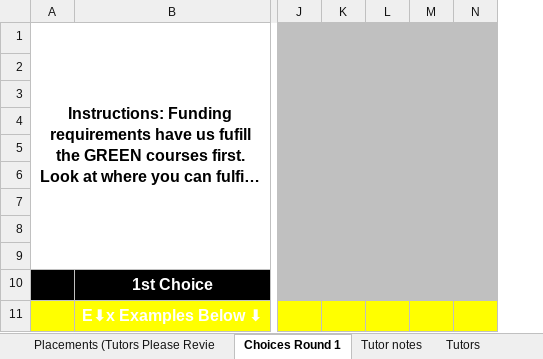
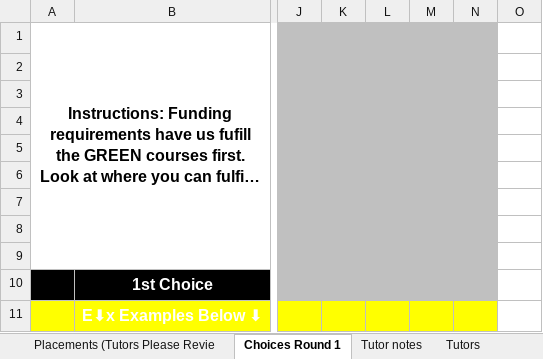
Before and after one commit to Lebeis1/tutor_assignment_app, an Excel workbook: sample_data/Tutor_Copy_-_Fall_2026_Acceptance___Placement_Choices_for_LRC.xlsx, sheet Choices Round 1, drawn as a sheet; only a part is shown, gaps mark what is left out; long unchanged cells end in …; values as stored, in another font and other column widths than the file's, no borders; charts and pictures not drawn; the diff names each change by its address in the sheet, - before the commit and + after, or states it on an @@ line.

```diff
--- a/sample_data/Tutor_Copy_-_Fall_2026_Acceptance___Placement_Choices_for_LRC.xlsx (sheet Choices Round 1)
+++ b/sample_data/Tutor_Copy_-_Fall_2026_Acceptance___Placement_Choices_for_LRC.xlsx (sheet Choices Round 1)
+column O, empty
```
Also changed, not shown: 9 other files.
